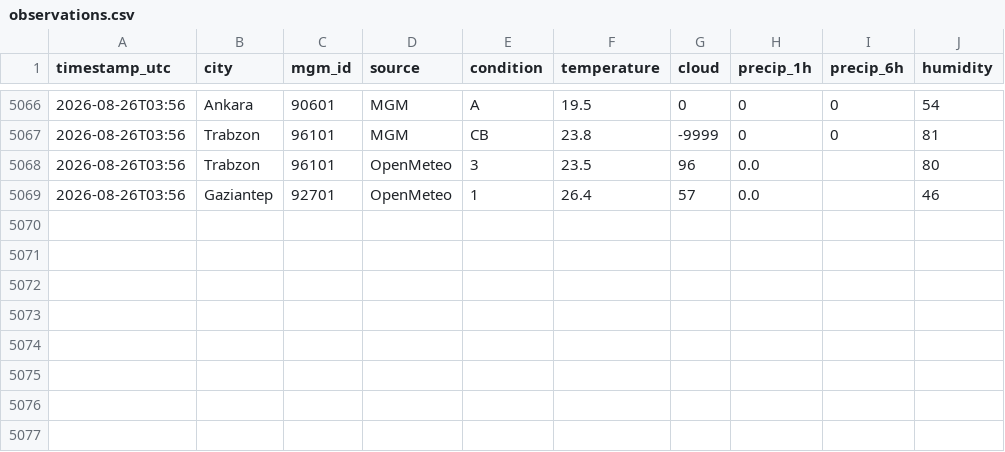
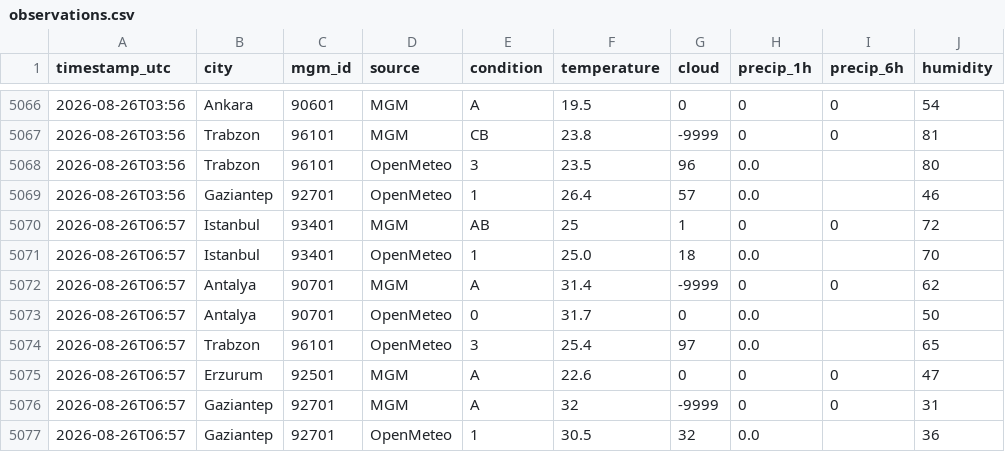
Before and after one commit to skartas72/wtw-accuracy, a CSV file: data/observations.csv, drawn as a sheet; only a part is shown, gaps mark what is left out.

```diff
--- a/data/observations.csv
+++ b/data/observations.csv
@@ -5069 +5069,9 @@ timestamp_utc,city,mgm_id,source,condition,temperature,cloud,precip_1h,precip_6h
 2026-08-26T03:56,Gaziantep,92701,OpenMeteo,1,26.4,57,0.0,,46
+2026-08-26T06:57,Istanbul,93401,MGM,AB,25,1,0,0,72
+2026-08-26T06:57,Istanbul,93401,OpenMeteo,1,25.0,18,0.0,,70
+2026-08-26T06:57,Antalya,90701,MGM,A,31.4,-9999,0,0,62
+2026-08-26T06:57,Antalya,90701,OpenMeteo,0,31.7,0,0.0,,50
+2026-08-26T06:57,Trabzon,96101,OpenMeteo,3,25.4,97,0.0,,65
+2026-08-26T06:57,Erzurum,92501,MGM,A,22.6,0,0,0,47
+2026-08-26T06:57,Gaziantep,92701,MGM,A,32,-9999,0,0,31
+2026-08-26T06:57,Gaziantep,92701,OpenMeteo,1,30.5,32,0.0,,36
```
Also changed, not shown: 1 other file.
